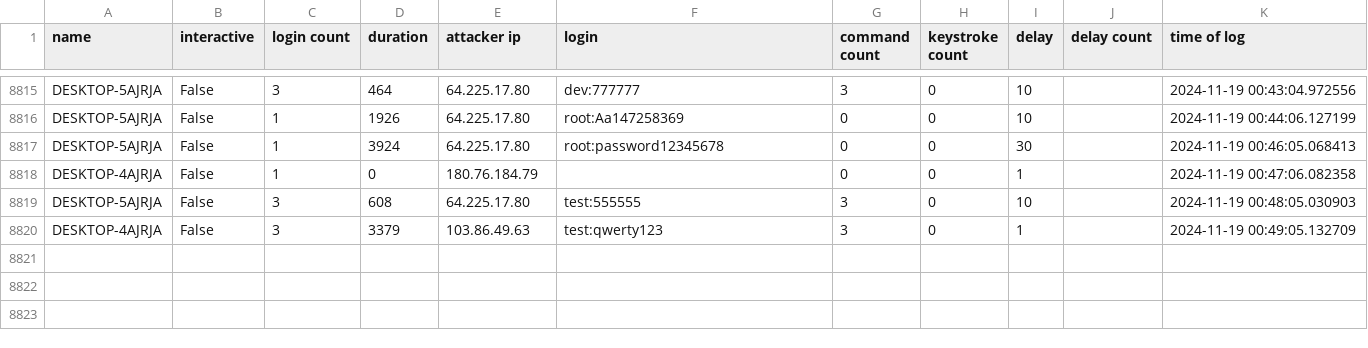
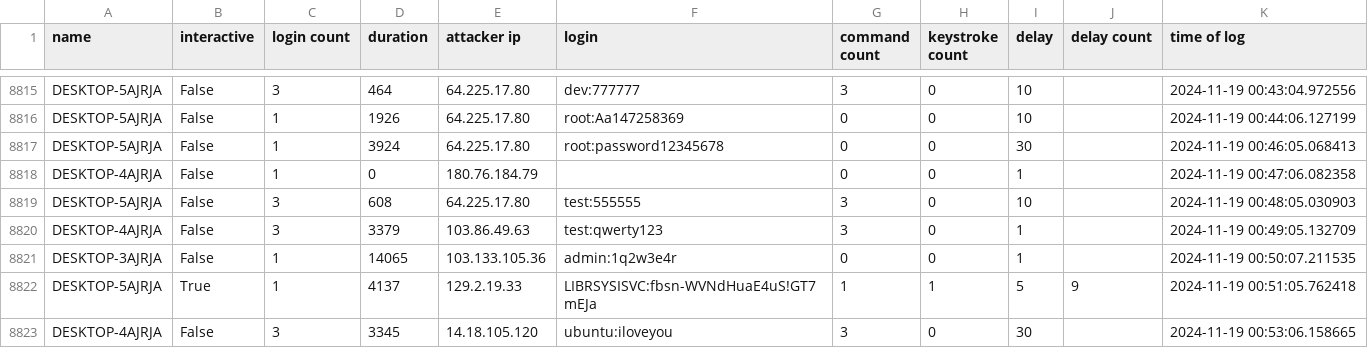
Before and after one commit to ryanfleming23/honeypot-group-1a, a CSV file: dat/delay2.csv, drawn as a sheet; only a part is shown, gaps mark what is left out; the diff names each change by its address in the sheet, - before the commit and + after, or states it on an @@ line.

Commit message:
auto commit Tue 19 Nov 2024 12:55:02 AM EST

```diff
--- a/dat/delay2.csv
+++ b/dat/delay2.csv
+row 8821: DESKTOP-3AJRJA | False | 1 | 14065 | 103.133.105.36 | admin:1q2w3e4r | 0 | 0 | 1 |  | 2024-11-19 00:50:07.211535
+row 8822: DESKTOP-5AJRJA | True | 1 | 4137 | 129.2.19.33 | LIBRSYSISVC:fbsn-WVNdHuaE4uS!GT7mEJa | 1 | 1 | 5 | 9 | 2024-11-19 00:51:05.762418
+row 8823: DESKTOP-4AJRJA | False | 3 | 3345 | 14.18.105.120 | ubuntu:iloveyou | 3 | 0 | 30 |  | 2024-11-19 00:53:06.158665
```
